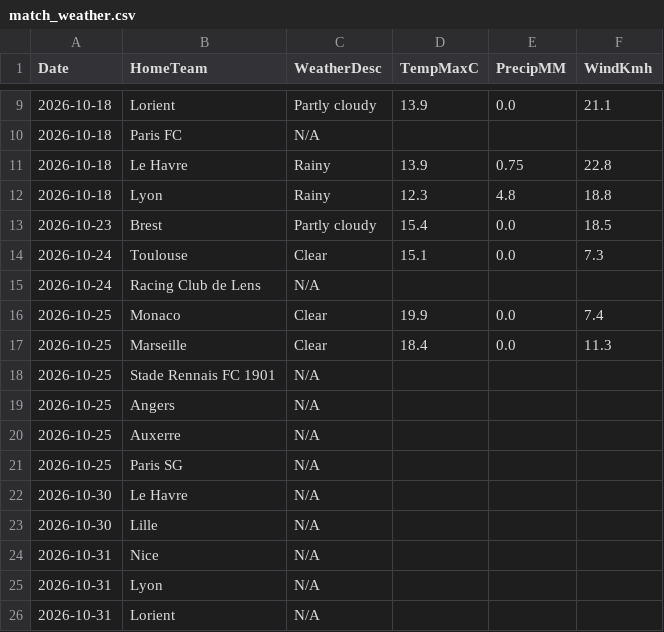
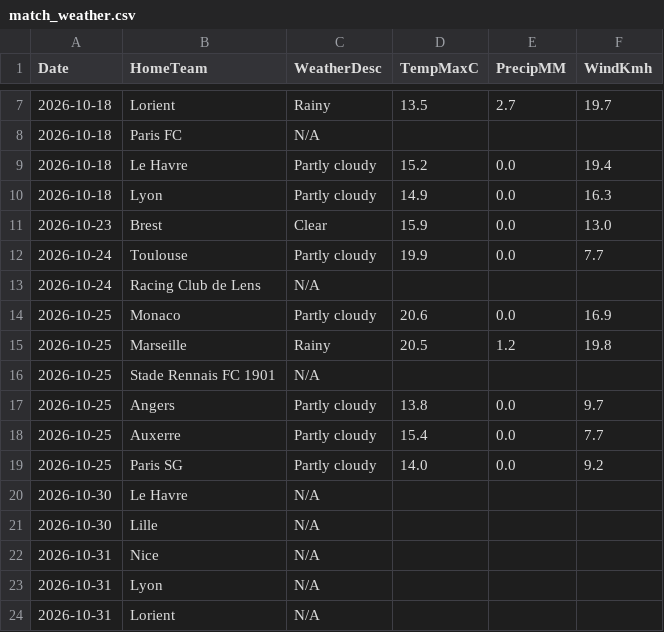
Before and after one commit to gmalbert/ligue-1, a CSV file: data_files/raw/match_weather.csv, drawn as a sheet; only a part is shown, gaps mark what is left out; the diff covers the shown part only.

```diff
--- a/data_files/raw/match_weather.csv
+++ b/data_files/raw/match_weather.csv
@@ -9,14 +7,14 @@ Date,HomeTeam,WeatherDesc,TempMaxC,PrecipMM,WindKmh
-2026-10-18,Lorient,Partly cloudy,13.9,0.0,21.1
+2026-10-18,Lorient,Rainy,13.5,2.7,19.7
 2026-10-18,Paris FC,N/A,,,
-2026-10-18,Le Havre,Rainy,13.9,0.75,22.8
-2026-10-18,Lyon,Rainy,12.3,4.8,18.8
-2026-10-23,Brest,Partly cloudy,15.4,0.0,18.5
-2026-10-24,Toulouse,Clear,15.1,0.0,7.3
+2026-10-18,Le Havre,Partly cloudy,15.2,0.0,19.4
+2026-10-18,Lyon,Partly cloudy,14.9,0.0,16.3
+2026-10-23,Brest,Clear,15.9,0.0,13.0
+2026-10-24,Toulouse,Partly cloudy,19.9,0.0,7.7
 2026-10-24,Racing Club de Lens,N/A,,,
-2026-10-25,Monaco,Clear,19.9,0.0,7.4
-2026-10-25,Marseille,Clear,18.4,0.0,11.3
+2026-10-25,Monaco,Partly cloudy,20.6,0.0,16.9
+2026-10-25,Marseille,Rainy,20.5,1.2,19.8
 2026-10-25,Stade Rennais FC 1901,N/A,,,
-2026-10-25,Angers,N/A,,,
-2026-10-25,Auxerre,N/A,,,
-2026-10-25,Paris SG,N/A,,,
+2026-10-25,Angers,Partly cloudy,13.8,0.0,9.7
+2026-10-25,Auxerre,Partly cloudy,15.4,0.0,7.7
+2026-10-25,Paris SG,Partly cloudy,14.0,0.0,9.2
 2026-10-30,Le Havre,N/A,,,
```
Also changed, not shown: 2 removed rows and 10 edited cells elsewhere in this file, data_files/model_features/market_features.csv, data_files/predictions_log.csv, 12 other files.
